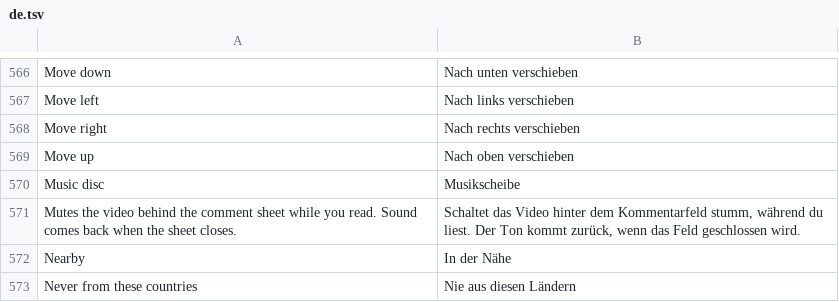
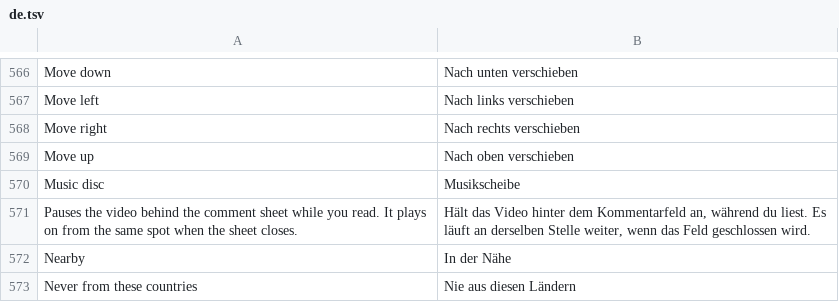
Before and after one commit to Dojz/hushfeed, a TSV file: extensions/tiktok/src/main/l10n/de.tsv, drawn as a sheet; only a part is shown, gaps mark what is left out.

```diff
--- a/extensions/tiktok/src/main/l10n/de.tsv
+++ b/extensions/tiktok/src/main/l10n/de.tsv
@@ -570,3 +570,3 @@ Move up	Nach oben verschieben
 Music disc	Musikscheibe
-Mutes the video behind the comment sheet while you read. Sound comes back when the sheet closes.	Schaltet das Video hinter dem Kommentarfeld stumm, während du liest. Der Ton kommt zurück, wenn das Feld geschlossen wird.
+Pauses the video behind the comment sheet while you read. It plays on from the same spot when the sheet closes.	Hält das Video hinter dem Kommentarfeld an, während du liest. Es läuft an derselben Stelle weiter, wenn das Feld geschlossen wird.
 Nearby	In der Nähe
```
Also changed, not shown: extensions/tiktok/src/main/l10n/en.csv, extensions/tiktok/src/main/l10n/es.tsv, 11 other files.
